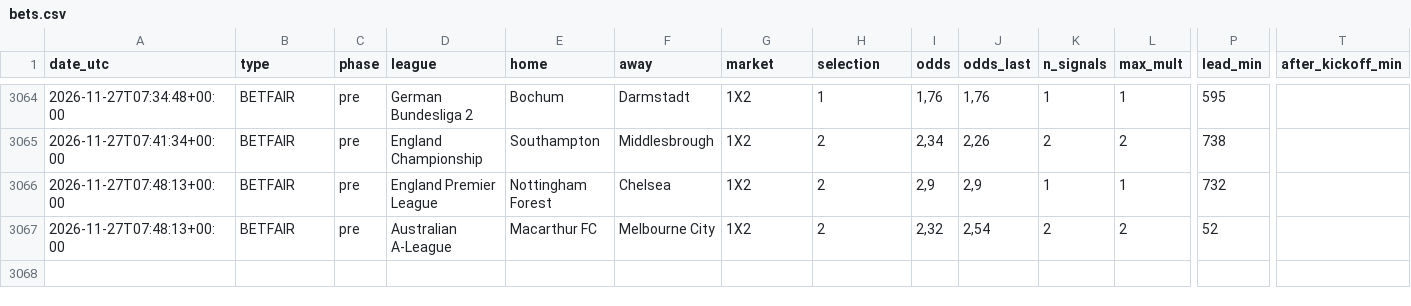
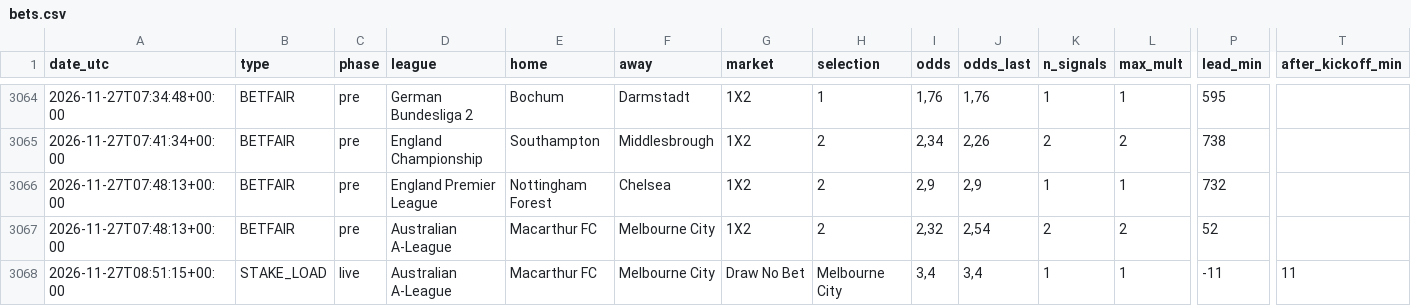
Before and after one commit to nunovinhas-creator/goal-roi, a CSV file: docs/bets.csv, drawn as a sheet; only a part is shown, gaps mark what is left out; rows hold the shown columns only; the diff names each change by its address in the sheet, - before the commit and + after, or states it on an @@ line.

```diff
--- a/docs/bets.csv
+++ b/docs/bets.csv
+row 3068: 2026-11-27T08:51:15+00:00 | STAKE_LOAD | live | Australian A-League | Macarthur FC | Melbourne City | Draw No Bet | Melbourne City | 3,4 | 3,4 | 1 | 1 | -11 | 11
```
Also changed, not shown: 8 other files.
